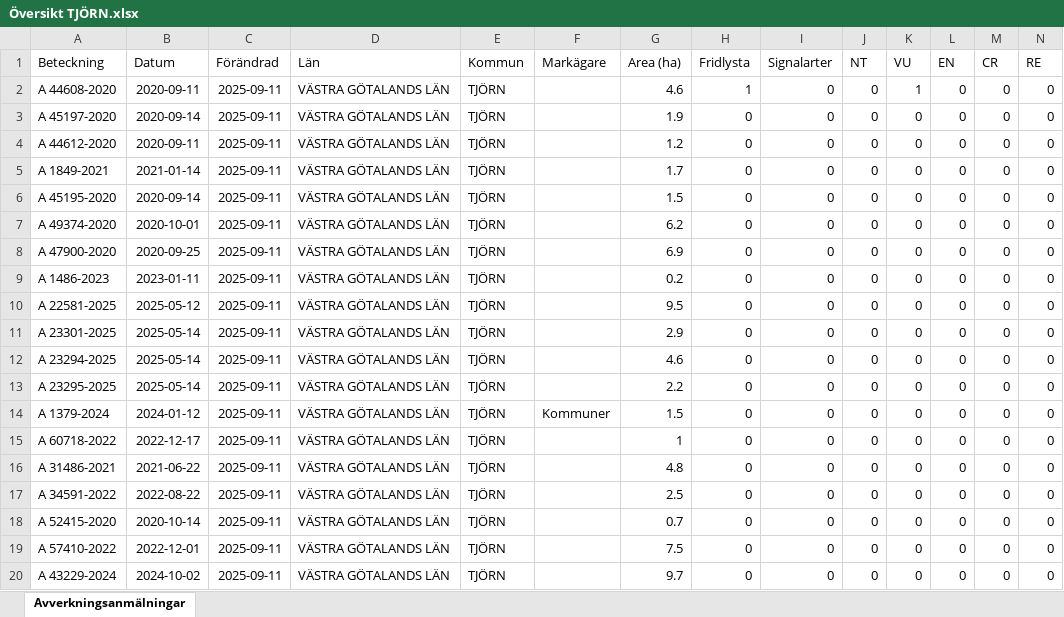
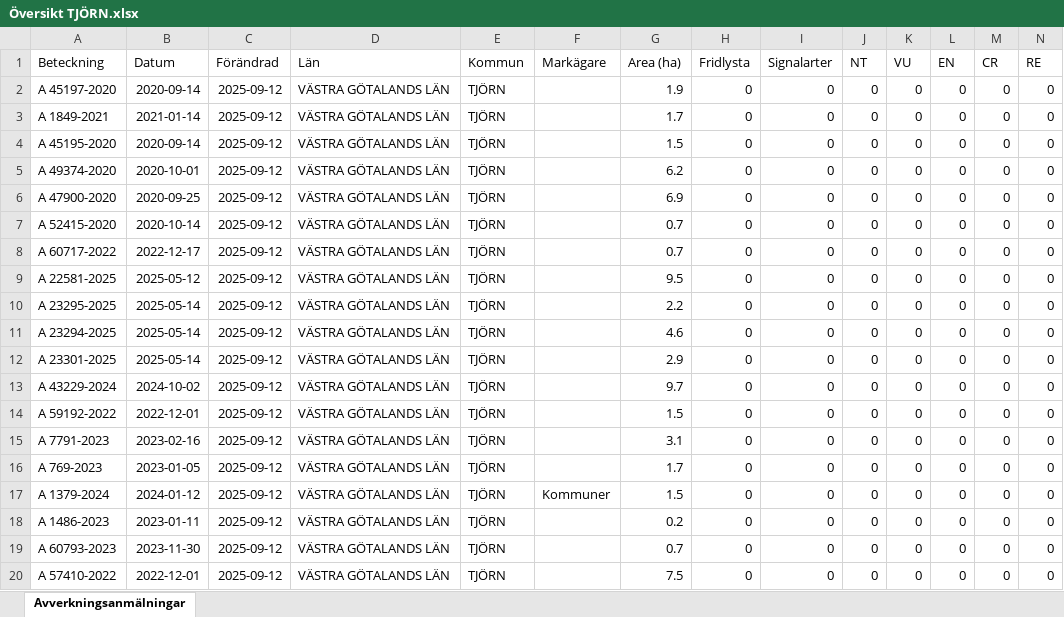
Before and after one commit to klasma/Logging_1419, an Excel workbook: Översikt TJÖRN.xlsx, sheet Avverkningsanmälningar, drawn as a sheet; only a part is shown; values as stored, in another font and other column widths than the file's, no borders; removed rows and columns are numbered as before the commit, all else as after; rows hold the shown columns only; the diff covers the shown part only; the diff names each change by its address in the sheet, - before the commit and + after, or states it on an @@ line.

```diff
--- a/Översikt TJÖRN.xlsx (sheet Avverkningsanmälningar)
+++ b/Översikt TJÖRN.xlsx (sheet Avverkningsanmälningar)
-row 2: A 44608-2020 | 2020-09-11 | 2025-09-11 | VÄSTRA GÖTALANDS LÄN | TJÖRN |  | 4.6 | 1 | 0 | 0 | 1 | 0 | 0 | 0
-C2 (Förändrad): 2025-09-11
+C2 (Förändrad): 2025-09-12
-row 4: A 44612-2020 | 2020-09-11 | 2025-09-11 | VÄSTRA GÖTALANDS LÄN | TJÖRN |  | 1.2 | 0 | 0 | 0 | 0 | 0 | 0 | 0
-C3:C7 (Förändrad): 2025-09-11
+C3:C7 (Förändrad): 2025-09-12
-A7 (Beteckning): A 1486-2023
+A7 (Beteckning): A 52415-2020
-B7 (Datum): 2023-01-11
+B7 (Datum): 2020-10-14
-G7 (Area (ha)): 0.2
+G7 (Area (ha)): 0.7
+row 8: A 60717-2022 | 2022-12-17 | 2025-09-12 | VÄSTRA GÖTALANDS LÄN | TJÖRN |  | 0.7 | 0 | 0 | 0 | 0 | 0 | 0 | 0
-C9:C12 (Förändrad): 2025-09-11
+C9:C12 (Förändrad): 2025-09-12
-A10 (Beteckning): A 23301-2025
+A10 (Beteckning): A 23295-2025
-G10 (Area (ha)): 2.9
+G10 (Area (ha)): 2.2
-A12 (Beteckning): A 23295-2025
+A12 (Beteckning): A 23301-2025
-G12 (Area (ha)): 2.2
+G12 (Area (ha)): 2.9
+row 13: A 43229-2024 | 2024-10-02 | 2025-09-12 | VÄSTRA GÖTALANDS LÄN | TJÖRN |  | 9.7 | 0 | 0 | 0 | 0 | 0 | 0 | 0
-A14 (Beteckning): A 1379-2024
+A14 (Beteckning): A 59192-2022
-B14 (Datum): 2024-01-12
+B14 (Datum): 2022-12-01
-C14:C16 (Förändrad): 2025-09-11
+C14:C16 (Förändrad): 2025-09-12
-F14 (Markägare): Kommuner
+F14 (Markägare): (empty)
-A15 (Beteckning): A 60718-2022
+A15 (Beteckning): A 7791-2023
-B15 (Datum): 2022-12-17
+B15 (Datum): 2023-02-16
-G15 (Area (ha)): 1
+G15 (Area (ha)): 3.1
-A16 (Beteckning): A 31486-2021
+A16 (Beteckning): A 769-2023
-B16 (Datum): 2021-06-22
+B16 (Datum): 2023-01-05
-G16 (Area (ha)): 4.8
+G16 (Area (ha)): 1.7
+row 17: A 1379-2024 | 2024-01-12 | 2025-09-12 | VÄSTRA GÖTALANDS LÄN | TJÖRN | Kommuner | 1.5 | 0 | 0 | 0 | 0 | 0 | 0 | 0
-A18 (Beteckning): A 34591-2022
+A18 (Beteckning): A 1486-2023
-B18 (Datum): 2022-08-22
+B18 (Datum): 2023-01-11
-C18:C20 (Förändrad): 2025-09-11
+C18:C20 (Förändrad): 2025-09-12
-G18 (Area (ha)): 2.5
+G18 (Area (ha)): 0.2
-A19 (Beteckning): A 52415-2020
+A19 (Beteckning): A 60793-2023
-B19 (Datum): 2020-10-14
+B19 (Datum): 2023-11-30
-row 20: A 43229-2024 | 2024-10-02 | 2025-09-11 | VÄSTRA GÖTALANDS LÄN | TJÖRN |  | 9.7 | 0 | 0 | 0 | 0 | 0 | 0 | 0
```
Also changed, not shown: 2 added rows, 4 removed rows and 41 edited cells elsewhere in this sheet, 7 other files.
